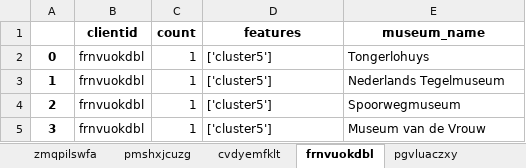
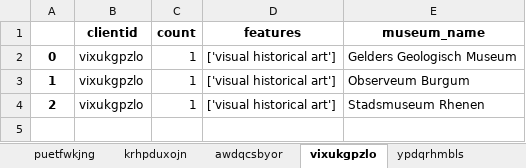
Before and after one commit to lexpoon/DSP, an Excel workbook: input_excel.xlsx, sheet vixukgpzlo, drawn as a sheet; values as stored, in another font and other column widths than the file's, no borders; the diff names each change by its address in the sheet, - before the commit and + after, or states it on an @@ line.

```diff
--- a/input_excel.xlsx (sheet vixukgpzlo)
+++ b/input_excel.xlsx (sheet vixukgpzlo)
-sheet tab: zmqpilswfa
+sheet tab: puetfwkjng
-sheet tab: pmshxjcuzg
+sheet tab: krhpduxojn
-sheet tab: cvdyemfklt
+sheet tab: awdqcsbyor
-sheet tab: frnvuokdbl
+sheet tab: vixukgpzlo
-sheet tab: pgvluaczxy
+sheet tab: ypdqrhmbls
-B2:B4 (clientid): frnvuokdbl
+B2:B4 (clientid): vixukgpzlo
-D2:D4 (features): ['cluster5']
+D2:D4 (features): ['visual historical art']
-E2 (museum_name): Tongerlohuys
+E2 (museum_name): Gelders Geologisch Museum
-E3 (museum_name): Nederlands Tegelmuseum
+E3 (museum_name): Observeum Burgum
-E4 (museum_name): Spoorwegmuseum
+E4 (museum_name): Stadsmuseum Rhenen
-row 5: 3 | frnvuokdbl | 1 | ['cluster5'] | Museum van de Vrouw
```
Also changed, not shown: sheet jpkdtsmleb, sheet ypdqrhmbls, sheet pbxefwjhmc, sheet awdqcsbyor, sheet krhpduxojn, sheet vdhzwegspa, 3 more sheets, other sheet tabs, validation_excel.xlsx, 11 other files.
